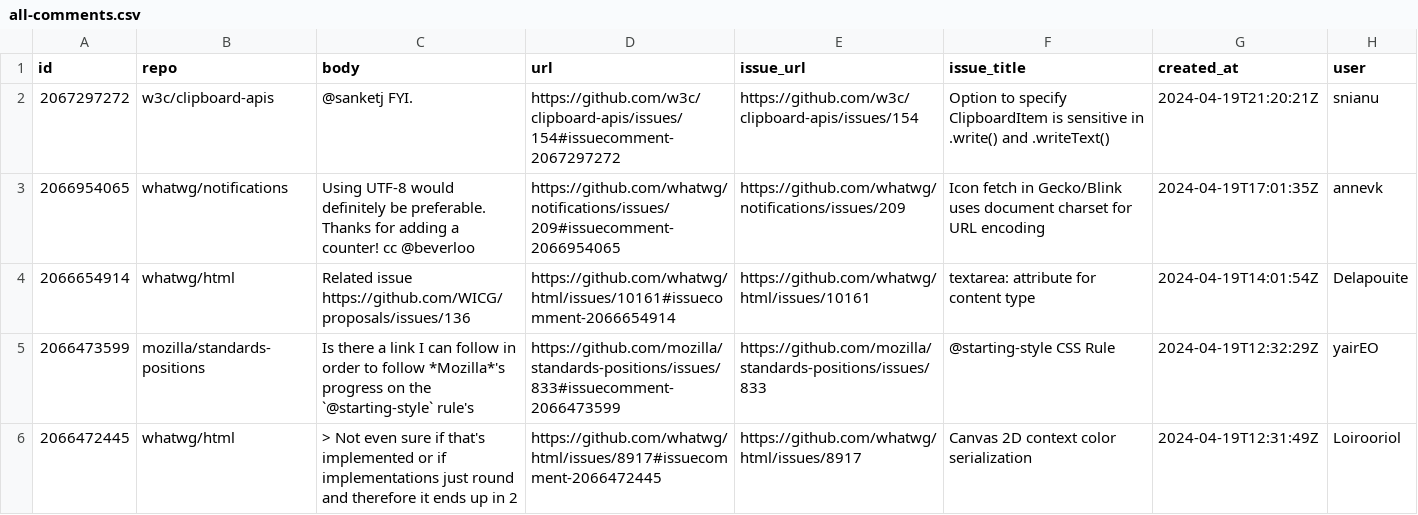
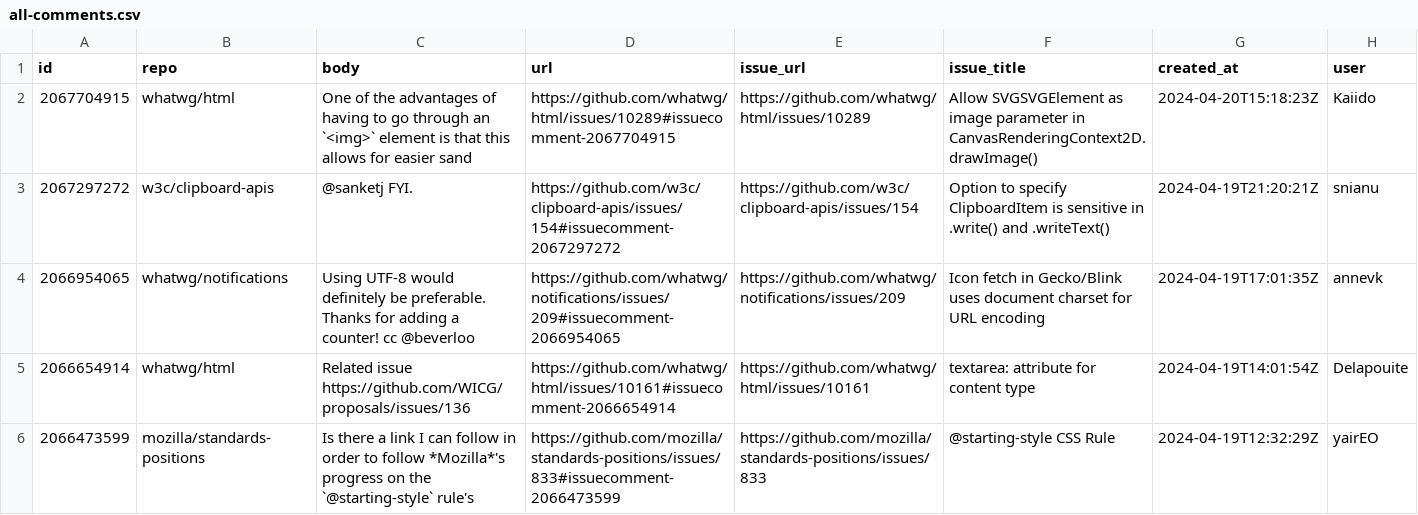
Before and after one commit to hsinyi/compat-utils, a CSV file: output/all-comments.csv, drawn as a sheet; only a part is shown; the shorter side is filled out with more unchanged rows.

```diff
--- a/output/all-comments.csv
+++ b/output/all-comments.csv
@@ -1,2 +1,3 @@
 id,repo,body,url,issue_url,issue_title,created_at,user
+2067704915,whatwg/html,One of the advantages of having to go through an `<img>` element is that this allows for easier sand,https://github.com/whatwg/html/issues/10289#issuecomment-2067704915,https://github.com/whatwg/html/issues/10289,"Allow SVGSVGElement as image parameter in CanvasRenderingContext2D.drawImage() ",2024-04-20T15:18:23Z,Kaiido
 2067297272,w3c/clipboard-apis,@sanketj FYI.,https://github.com/w3c/clipboard-apis/issues/154#issuecomment-2067297272,https://github.com/w3c/clipboard-apis/issues/154,Option to specify ClipboardItem is sensitive in .write() and .writeText(),2024-04-19T21:20:21Z,snianu
```
Also changed, not shown: output/whatwg-html-prs.csv, output/whatwg-html.csv, 1 other file.
